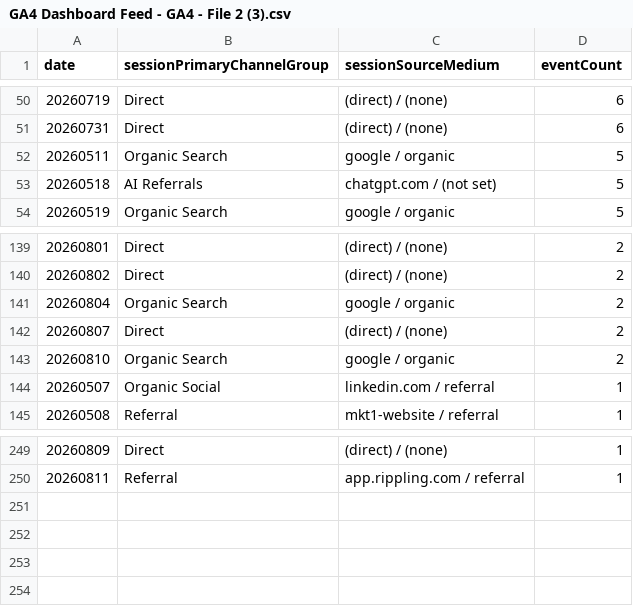
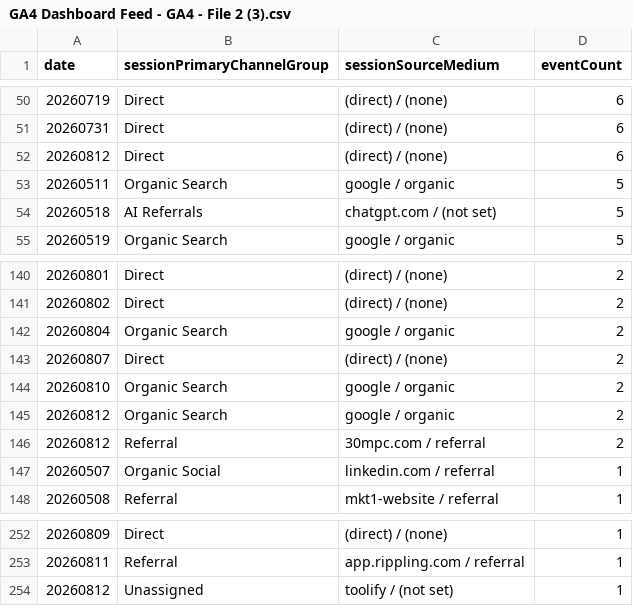
Before and after one commit to UncleAchoo/growth-dashboard, a CSV file: data/GA4 Dashboard Feed - GA4 - File 2 (3).csv, drawn as a sheet; only a part is shown, gaps mark what is left out.

```diff
--- a/data/GA4 Dashboard Feed - GA4 - File 2 (3).csv
+++ b/data/GA4 Dashboard Feed - GA4 - File 2 (3).csv
@@ -51,2 +51,3 @@ date,sessionPrimaryChannelGroup,sessionSourceMedium,eventCount
 20260731,Direct,(direct) / (none),6
+20260812,Direct,(direct) / (none),6
 20260511,Organic Search,google / organic,5
@@ -143,2 +144,4 @@ date,sessionPrimaryChannelGroup,sessionSourceMedium,eventCount
 20260810,Organic Search,google / organic,2
+20260812,Organic Search,google / organic,2
+20260812,Referral,30mpc.com / referral,2
 20260507,Organic Social,linkedin.com / referral,1
@@ -250 +253,2 @@ date,sessionPrimaryChannelGroup,sessionSourceMedium,eventCount
 20260811,Referral,app.rippling.com / referral,1
+20260812,Unassigned,toolify / (not set),1
```
Also changed, not shown: data/GA4 Dashboard Feed - GA4 - File 1 (3).csv, data/GA4 Dashboard Feed - GA4 - File 3 (3).csv, 2 other files.
